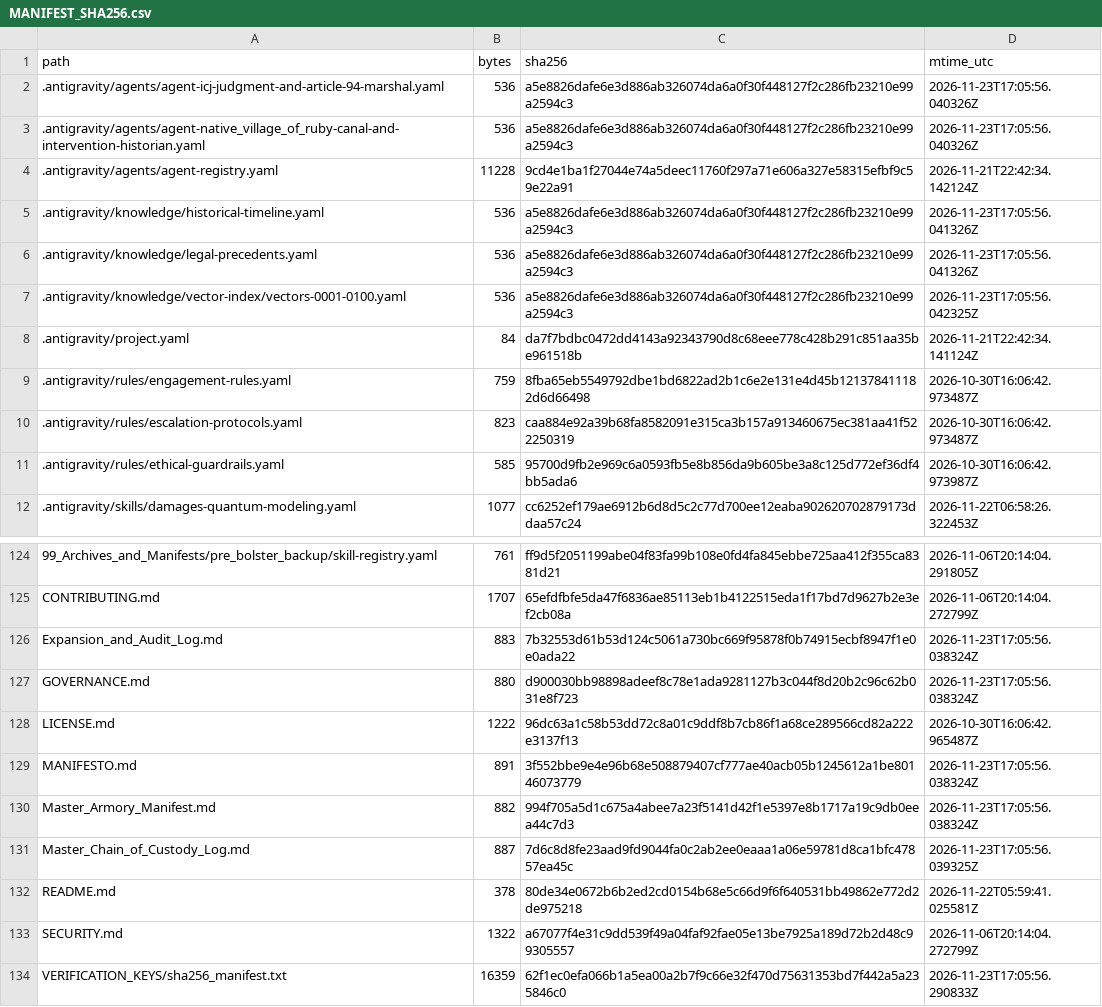
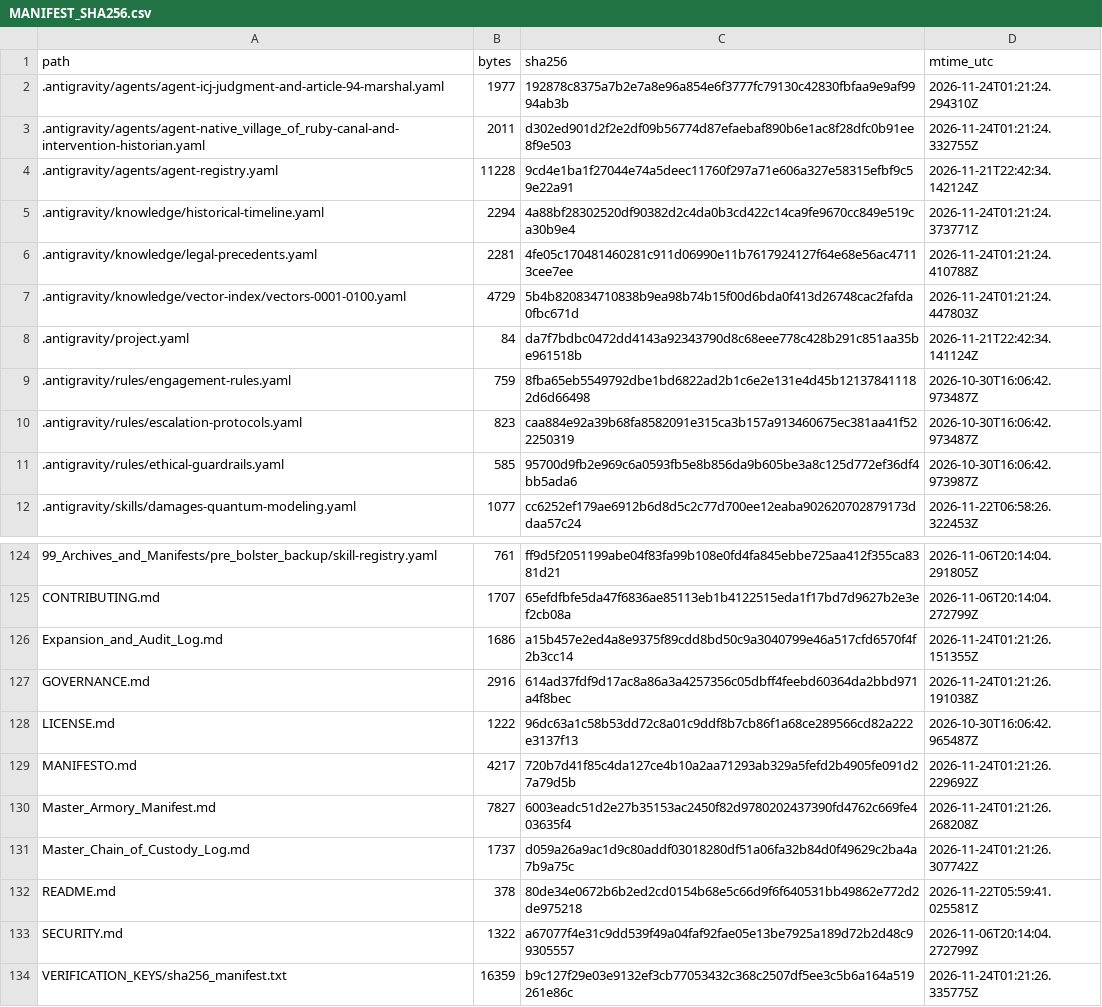
Before and after one commit to GlobalRestitutionAlliance/turtle-island-us-ak-native-village-of-ruby-master-litigation, a CSV file: 99_Archives_and_Manifests/MANIFEST_SHA256.csv, drawn as a sheet; only a part is shown, gaps mark what is left out; the diff covers the shown part only.

```diff
--- a/99_Archives_and_Manifests/MANIFEST_SHA256.csv
+++ b/99_Archives_and_Manifests/MANIFEST_SHA256.csv
@@ -1,8 +1,8 @@
 path,bytes,sha256,mtime_utc
-.antigravity/agents/agent-icj-judgment-and-article-94-marshal.yaml,536,a5e8826dafe6e3d886ab326074da6a0f30f448127f2c286fb23210e99a2594c3,2026-11-23T17:05:56.040326Z
-.antigravity/agents/agent-native_village_of_ruby-canal-and-intervention-historian.yaml,536,a5e8826dafe6e3d886ab326074da6a0f30f448127f2c286fb23210e99a2594c3,2026-11-23T17:05:56.040326Z
+.antigravity/agents/agent-icj-judgment-and-article-94-marshal.yaml,1977,192878c8375a7b2e7a8e96a854e6f3777fc79130c42830fbfaa9e9af9994ab3b,2026-11-24T01:21:24.294310Z
+.antigravity/agents/agent-native_village_of_ruby-canal-and-intervention-historian.yaml,2011,d302ed901d2f2e2df09b56774d87efaebaf890b6e1ac8f28dfc0b91ee8f9e503,2026-11-24T01:21:24.332755Z
 .antigravity/agents/agent-registry.yaml,11228,9cd4e1ba1f27044e74a5deec11760f297a71e606a327e58315efbf9c59e22a91,2026-11-21T22:42:34.142124Z
-.antigravity/knowledge/historical-timeline.yaml,536,a5e8826dafe6e3d886ab326074da6a0f30f448127f2c286fb23210e99a2594c3,2026-11-23T17:05:56.041326Z
-.antigravity/knowledge/legal-precedents.yaml,536,a5e8826dafe6e3d886ab326074da6a0f30f448127f2c286fb23210e99a2594c3,2026-11-23T17:05:56.041326Z
-.antigravity/knowledge/vector-index/vectors-0001-0100.yaml,536,a5e8826dafe6e3d886ab326074da6a0f30f448127f2c286fb23210e99a2594c3,2026-11-23T17:05:56.042325Z
+.antigravity/knowledge/historical-timeline.yaml,2294,4a88bf28302520df90382d2c4da0b3cd422c14ca9fe9670cc849e519ca30b9e4,2026-11-24T01:21:24.373771Z
+.antigravity/knowledge/legal-precedents.yaml,2281,4fe05c170481460281c911d06990e11b7617924127f64e68e56ac47113cee7ee,2026-11-24T01:21:24.410788Z
+.antigravity/knowledge/vector-index/vectors-0001-0100.yaml,4729,5b4b820834710838b9ea98b74b15f00d6bda0f413d26748cac2fafda0fbc671d,2026-11-24T01:21:24.447803Z
 .antigravity/project.yaml,84,da7f7bdbc0472dd4143a92343790d8c68eee778c428b291c851aa35be961518b,2026-11-21T22:42:34.141124Z
@@ -125,10 +125,10 @@ path,bytes,sha256,mtime_utc
 CONTRIBUTING.md,1707,65efdfbfe5da47f6836ae85113eb1b4122515eda1f17bd7d9627b2e3ef2cb08a,2026-11-06T20:14:04.272799Z
-Expansion_and_Audit_Log.md,883,7b32553d61b53d124c5061a730bc669f95878f0b74915ecbf8947f1e0e0ada22,2026-11-23T17:05:56.038324Z
-GOVERNANCE.md,880,d900030bb98898adeef8c78e1ada9281127b3c044f8d20b2c96c62b031e8f723,2026-11-23T17:05:56.038324Z
+Expansion_and_Audit_Log.md,1686,a15b457e2ed4a8e9375f89cdd8bd50c9a3040799e46a517cfd6570f4f2b3cc14,2026-11-24T01:21:26.151355Z
+GOVERNANCE.md,2916,614ad37fdf9d17ac8a86a3a4257356c05dbff4feebd60364da2bbd971a4f8bec,2026-11-24T01:21:26.191038Z
 LICENSE.md,1222,96dc63a1c58b53dd72c8a01c9ddf8b7cb86f1a68ce289566cd82a222e3137f13,2026-10-30T16:06:42.965487Z
-MANIFESTO.md,891,3f552bbe9e4e96b68e508879407cf777ae40acb05b1245612a1be80146073779,2026-11-23T17:05:56.038324Z
-Master_Armory_Manifest.md,882,994f705a5d1c675a4abee7a23f5141d42f1e5397e8b1717a19c9db0eea44c7d3,2026-11-23T17:05:56.038324Z
-Master_Chain_of_Custody_Log.md,887,7d6c8d8fe23aad9fd9044fa0c2ab2ee0eaaa1a06e59781d8ca1bfc47857ea45c,2026-11-23T17:05:56.039325Z
+MANIFESTO.md,4217,720b7d41f85c4da127ce4b10a2aa71293ab329a5fefd2b4905fe091d27a79d5b,2026-11-24T01:21:26.229692Z
+Master_Armory_Manifest.md,7827,6003eadc51d2e27b35153ac2450f82d9780202437390fd4762c669fe403635f4,2026-11-24T01:21:26.268208Z
+Master_Chain_of_Custody_Log.md,1737,d059a26a9ac1d9c80addf03018280df51a06fa32b84d0f49629c2ba4a7b9a75c,2026-11-24T01:21:26.307742Z
 README.md,378,80de34e0672b6b2ed2cd0154b68e5c66d9f6f640531bb49862e772d2de975218,2026-11-22T05:59:41.025581Z
 SECURITY.md,1322,a67077f4e31c9dd539f49a04faf92fae05e13be7925a189d72b2d48c99305557,2026-11-06T20:14:04.272799Z
-VERIFICATION_KEYS/sha256_manifest.txt,16359,62f1ec0efa066b1a5ea00a2b7f9c66e32f470d75631353bd7f442a5a235846c0,2026-11-23T17:05:56.290833Z
+VERIFICATION_KEYS/sha256_manifest.txt,16359,b9c127f29e03e9132ef3cb77053432c368c2507df5ee3c5b6a164a519261e86c,2026-11-24T01:21:26.335775Z
```
Also changed, not shown: 84 edited cells elsewhere in this file, 39 other files.
